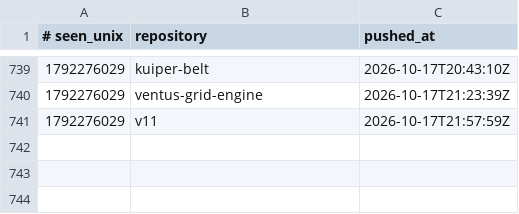
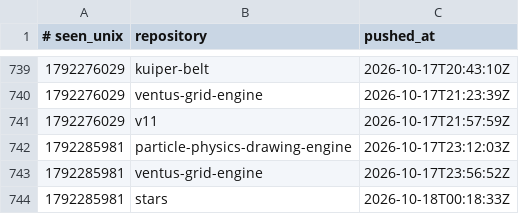
Before and after one commit to Ventusltd/time-stone, a TSV file: ledger.tsv, drawn as a sheet; only a part is shown, gaps mark what is left out.

```diff
--- a/ledger.tsv
+++ b/ledger.tsv
@@ -741 +741,4 @@
 1792276029	v11	2026-10-17T21:57:59Z
+1792285981	particle-physics-drawing-engine	2026-10-17T23:12:03Z
+1792285981	ventus-grid-engine	2026-10-17T23:56:52Z
+1792285981	stars	2026-10-18T00:18:33Z
```
Also changed, not shown: 1 other file.
